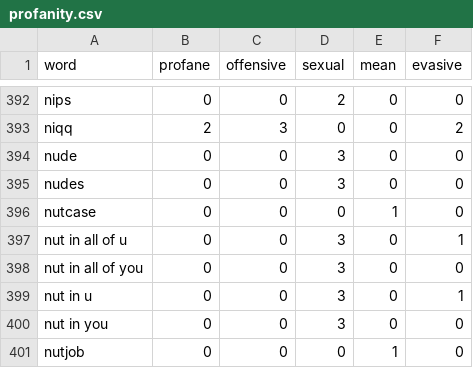
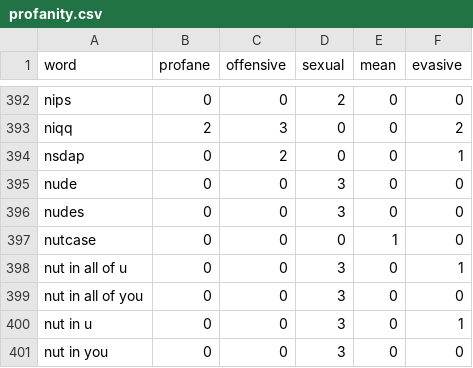
Before and after one commit to finnbear/rustrict, a CSV file: src/profanity.csv, drawn as a sheet; only a part is shown, gaps mark what is left out; the shorter side is filled out with more unchanged rows.

```diff
--- a/src/profanity.csv
+++ b/src/profanity.csv
@@ -393,2 +393,3 @@ nips,0,0,2,0,0
 niqq,2,3,0,0,2
+nsdap,0,2,0,0,1
 nude,0,0,3,0,0
```
Also changed, not shown: 3 other files.
